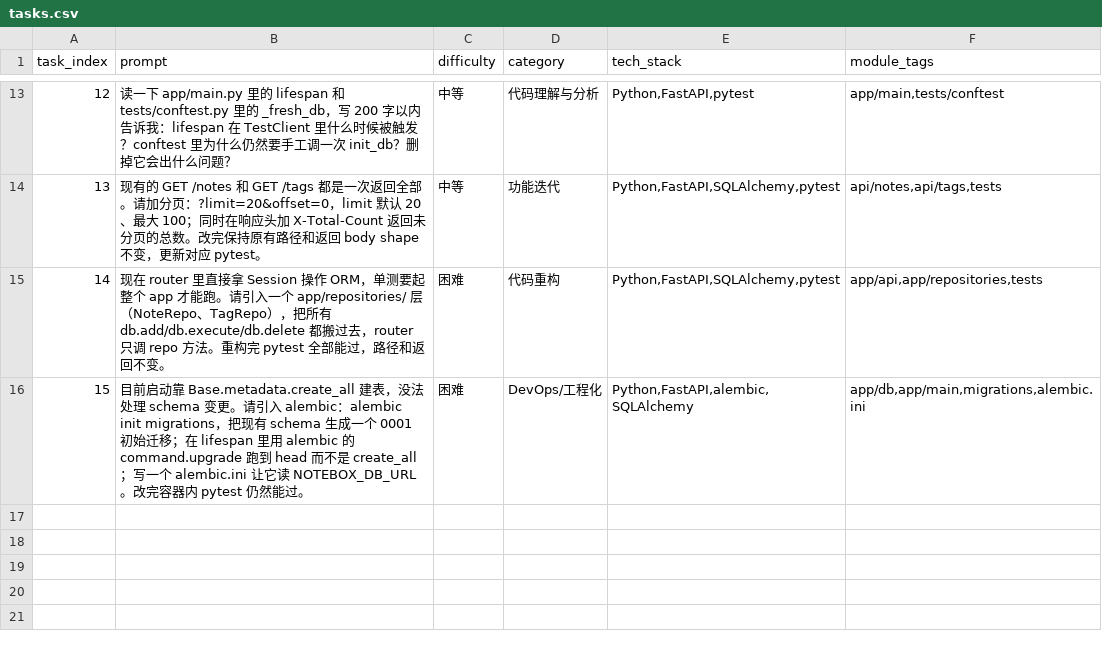
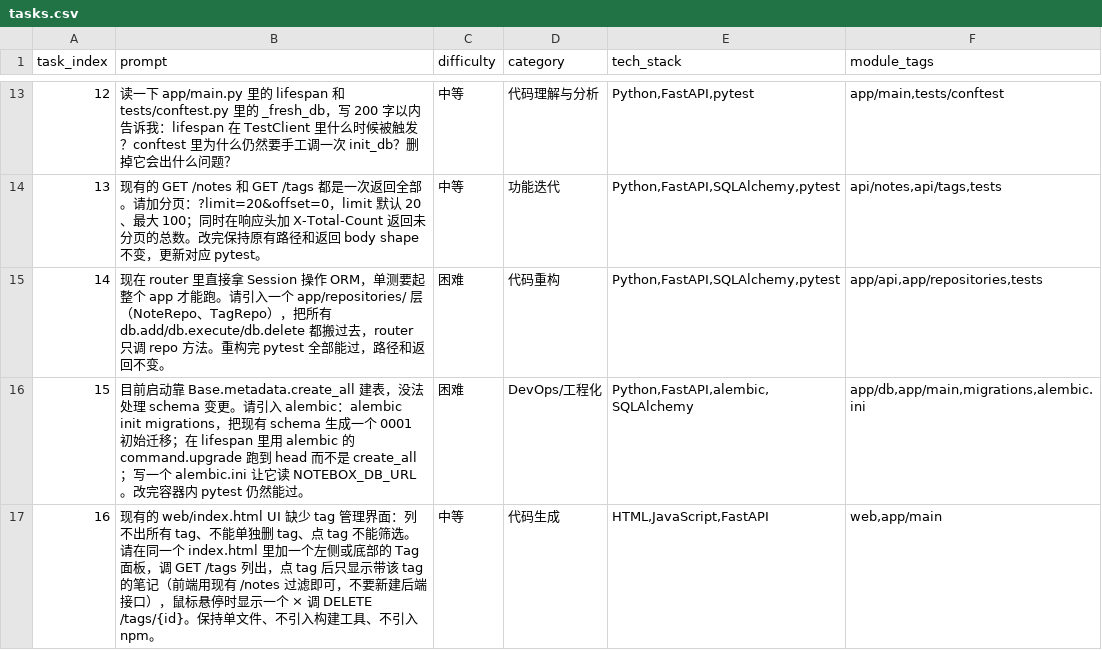
Before and after one commit to alive-worker/worker, a CSV file: submissions/notebox/tasks.csv, drawn as a sheet; only a part is shown, gaps mark what is left out.

```diff
--- a/submissions/notebox/tasks.csv
+++ b/submissions/notebox/tasks.csv
@@ -16 +16,2 @@ task_index,prompt,difficulty,category,tech_stack,module_tags
 15,"目前启动靠 Base.metadata.create_all 建表，没法处理 schema 变更。请引入 alembic：alembic init migrations，把现有 schema 生成一个 0001 初始迁移；在 lifespan 里用 alembic 的 command.upgrade 跑到 head 而不是 create_all；写一个 alembic.ini 让它读 NOTEBOX_DB_URL。改完容器内 pytest 仍然能过。",困难,DevOps/工程化,"Python,FastAPI,alembic,SQLAlchemy","app/db,app/main,migrations,alembic.ini"
+16,"现有的 web/index.html UI 缺少 tag 管理界面：列不出所有 tag、不能单独删 tag、点 tag 不能筛选。请在同一个 index.html 里加一个左侧或底部的 Tag 面板，调 GET /tags 列出，点 tag 后只显示带该 tag 的笔记（前端用现有 /notes 过滤即可，不要新建后端接口），鼠标悬停时显示一个 × 调 DELETE /tags/{id}。保持单文件、不引入构建工具、不引入 npm。",中等,代码生成,"HTML,JavaScript,FastAPI","web,app/main"
```
Also changed, not shown: 7 other files.
